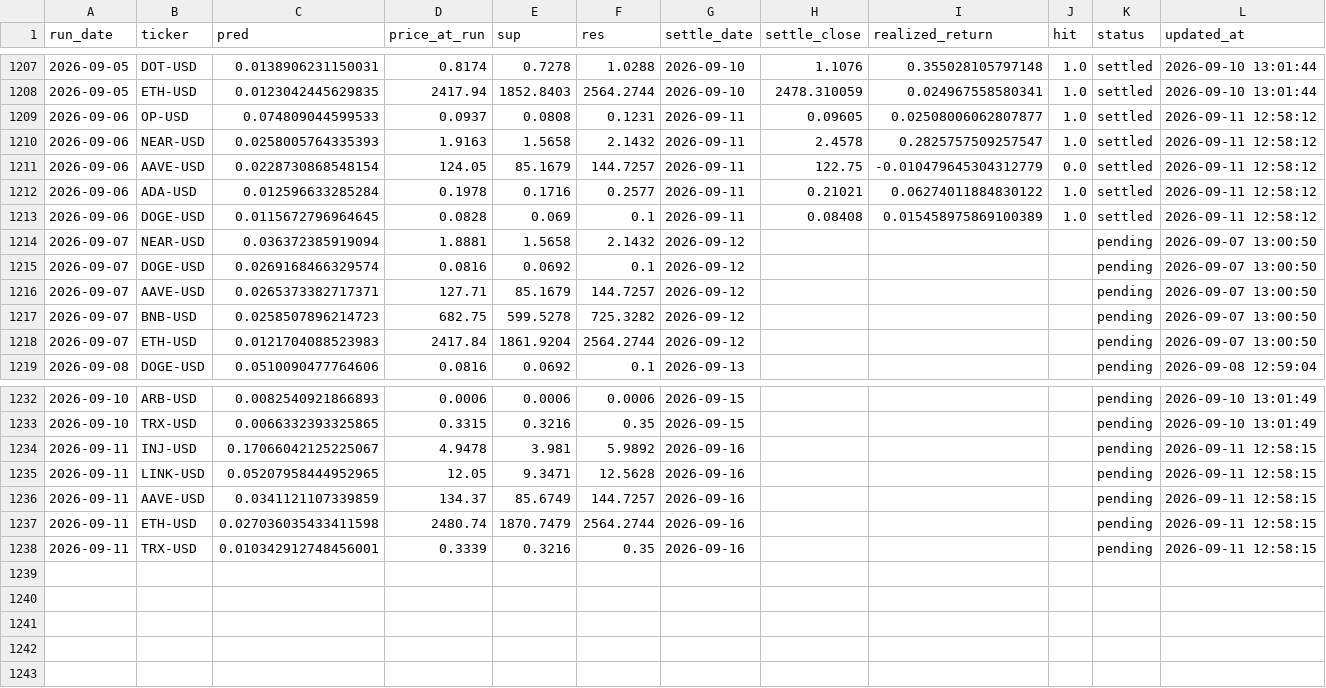
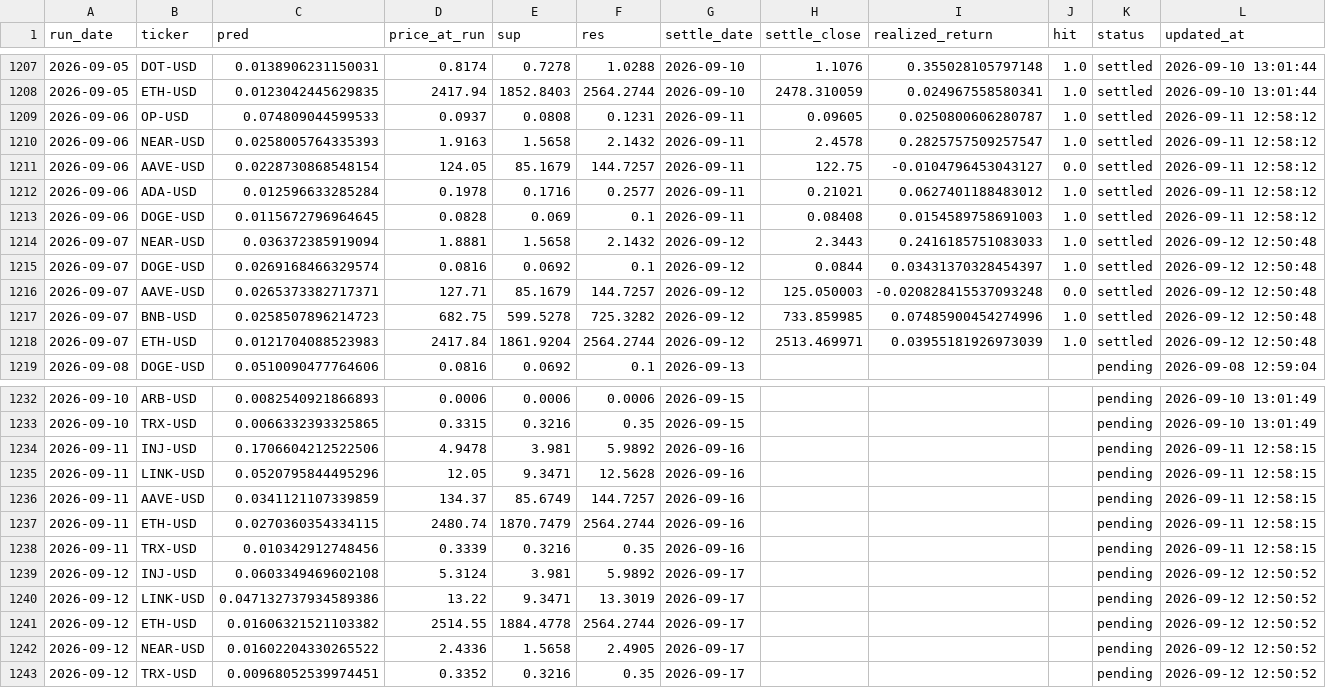
Before and after one commit to chehao0221/crypto-ai-forecast, a CSV file: crypto_history.csv, drawn as a sheet; only a part is shown, gaps mark what is left out.

```diff
--- a/crypto_history.csv
+++ b/crypto_history.csv
@@ -1208,12 +1208,12 @@ run_date,ticker,pred,price_at_run,sup,res,settle_date,settle_close,realized_retu
 2026-09-05,ETH-USD,0.0123042445629835,2417.94,1852.8403,2564.2744,2026-09-10,2478.310059,0.024967558580341,1.0,settled,2026-09-10 13:01:44
-2026-09-06,OP-USD,0.074809044599533,0.0937,0.0808,0.1231,2026-09-11,0.09605,0.02508006062807877,1.0,settled,2026-09-11 12:58:12
+2026-09-06,OP-USD,0.074809044599533,0.0937,0.0808,0.1231,2026-09-11,0.09605,0.0250800606280787,1.0,settled,2026-09-11 12:58:12
 2026-09-06,NEAR-USD,0.0258005764335393,1.9163,1.5658,2.1432,2026-09-11,2.4578,0.2825757509257547,1.0,settled,2026-09-11 12:58:12
-2026-09-06,AAVE-USD,0.0228730868548154,124.05,85.1679,144.7257,2026-09-11,122.75,-0.010479645304312779,0.0,settled,2026-09-11 12:58:12
-2026-09-06,ADA-USD,0.012596633285284,0.1978,0.1716,0.2577,2026-09-11,0.21021,0.06274011884830122,1.0,settled,2026-09-11 12:58:12
-2026-09-06,DOGE-USD,0.0115672796964645,0.0828,0.069,0.1,2026-09-11,0.08408,0.015458975869100389,1.0,settled,2026-09-11 12:58:12
-2026-09-07,NEAR-USD,0.036372385919094,1.8881,1.5658,2.1432,2026-09-12,,,,pending,2026-09-07 13:00:50
-2026-09-07,DOGE-USD,0.0269168466329574,0.0816,0.0692,0.1,2026-09-12,,,,pending,2026-09-07 13:00:50
-2026-09-07,AAVE-USD,0.0265373382717371,127.71,85.1679,144.7257,2026-09-12,,,,pending,2026-09-07 13:00:50
-2026-09-07,BNB-USD,0.0258507896214723,682.75,599.5278,725.3282,2026-09-12,,,,pending,2026-09-07 13:00:50
-2026-09-07,ETH-USD,0.0121704088523983,2417.84,1861.9204,2564.2744,2026-09-12,,,,pending,2026-09-07 13:00:50
+2026-09-06,AAVE-USD,0.0228730868548154,124.05,85.1679,144.7257,2026-09-11,122.75,-0.0104796453043127,0.0,settled,2026-09-11 12:58:12
+2026-09-06,ADA-USD,0.012596633285284,0.1978,0.1716,0.2577,2026-09-11,0.21021,0.0627401188483012,1.0,settled,2026-09-11 12:58:12
+2026-09-06,DOGE-USD,0.0115672796964645,0.0828,0.069,0.1,2026-09-11,0.08408,0.0154589758691003,1.0,settled,2026-09-11 12:58:12
+2026-09-07,NEAR-USD,0.036372385919094,1.8881,1.5658,2.1432,2026-09-12,2.3443,0.2416185751083033,1.0,settled,2026-09-12 12:50:48
+2026-09-07,DOGE-USD,0.0269168466329574,0.0816,0.0692,0.1,2026-09-12,0.0844,0.03431370328454397,1.0,settled,2026-09-12 12:50:48
+2026-09-07,AAVE-USD,0.0265373382717371,127.71,85.1679,144.7257,2026-09-12,125.050003,-0.020828415537093248,0.0,settled,2026-09-12 12:50:48
+2026-09-07,BNB-USD,0.0258507896214723,682.75,599.5278,725.3282,2026-09-12,733.859985,0.07485900454274996,1.0,settled,2026-09-12 12:50:48
+2026-09-07,ETH-USD,0.0121704088523983,2417.84,1861.9204,2564.2744,2026-09-12,2513.469971,0.03955181926973039,1.0,settled,2026-09-12 12:50:48
 2026-09-08,DOGE-USD,0.0510090477764606,0.0816,0.0692,0.1,2026-09-13,,,,pending,2026-09-08 12:59:04
@@ -1233,6 +1233,11 @@ run_date,ticker,pred,price_at_run,sup,res,settle_date,settle_close,realized_retu
 2026-09-10,TRX-USD,0.0066332393325865,0.3315,0.3216,0.35,2026-09-15,,,,pending,2026-09-10 13:01:49
-2026-09-11,INJ-USD,0.17066042125225067,4.9478,3.981,5.9892,2026-09-16,,,,pending,2026-09-11 12:58:15
-2026-09-11,LINK-USD,0.05207958444952965,12.05,9.3471,12.5628,2026-09-16,,,,pending,2026-09-11 12:58:15
+2026-09-11,INJ-USD,0.1706604212522506,4.9478,3.981,5.9892,2026-09-16,,,,pending,2026-09-11 12:58:15
+2026-09-11,LINK-USD,0.0520795844495296,12.05,9.3471,12.5628,2026-09-16,,,,pending,2026-09-11 12:58:15
 2026-09-11,AAVE-USD,0.0341121107339859,134.37,85.6749,144.7257,2026-09-16,,,,pending,2026-09-11 12:58:15
-2026-09-11,ETH-USD,0.027036035433411598,2480.74,1870.7479,2564.2744,2026-09-16,,,,pending,2026-09-11 12:58:15
-2026-09-11,TRX-USD,0.010342912748456001,0.3339,0.3216,0.35,2026-09-16,,,,pending,2026-09-11 12:58:15
+2026-09-11,ETH-USD,0.0270360354334115,2480.74,1870.7479,2564.2744,2026-09-16,,,,pending,2026-09-11 12:58:15
+2026-09-11,TRX-USD,0.010342912748456,0.3339,0.3216,0.35,2026-09-16,,,,pending,2026-09-11 12:58:15
+2026-09-12,INJ-USD,0.0603349469602108,5.3124,3.981,5.9892,2026-09-17,,,,pending,2026-09-12 12:50:52
+2026-09-12,LINK-USD,0.047132737934589386,13.22,9.3471,13.3019,2026-09-17,,,,pending,2026-09-12 12:50:52
+2026-09-12,ETH-USD,0.01606321521103382,2514.55,1884.4778,2564.2744,2026-09-17,,,,pending,2026-09-12 12:50:52
+2026-09-12,NEAR-USD,0.01602204330265522,2.4336,1.5658,2.4905,2026-09-17,,,,pending,2026-09-12 12:50:52
+2026-09-12,TRX-USD,0.00968052539974451,0.3352,0.3216,0.35,2026-09-17,,,,pending,2026-09-12 12:50:52
```
